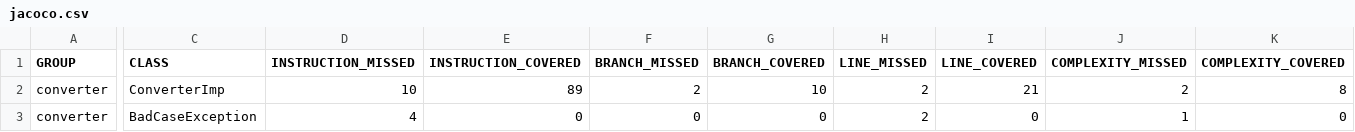
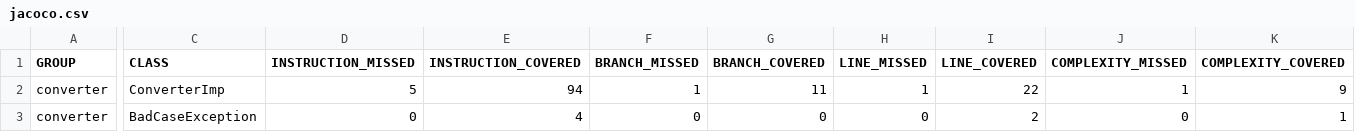
Before and after one commit to EricTrainingRev/automation-extravaganza, a CSV file: jacoco/jacoco.csv, drawn as a sheet; only a part is shown, gaps mark what is left out; the diff covers the shown part only; the diff names each change by its address in the sheet, - before the commit and + after, or states it on an @@ line.

```diff
--- a/jacoco/jacoco.csv
+++ b/jacoco/jacoco.csv
-D2 (INSTRUCTION_MISSED): 10
+D2 (INSTRUCTION_MISSED): 5
-E2 (INSTRUCTION_COVERED): 89
+E2 (INSTRUCTION_COVERED): 94
-F2 (BRANCH_MISSED): 2
+F2 (BRANCH_MISSED): 1
-G2 (BRANCH_COVERED): 10
+G2 (BRANCH_COVERED): 11
-H2 (LINE_MISSED): 2
+H2 (LINE_MISSED): 1
-I2 (LINE_COVERED): 21
+I2 (LINE_COVERED): 22
-J2 (COMPLEXITY_MISSED): 2
+J2 (COMPLEXITY_MISSED): 1
-K2 (COMPLEXITY_COVERED): 8
+K2 (COMPLEXITY_COVERED): 9
-D3 (INSTRUCTION_MISSED): 4
+D3 (INSTRUCTION_MISSED): 0
-E3 (INSTRUCTION_COVERED): 0
+E3 (INSTRUCTION_COVERED): 4
-H3 (LINE_MISSED): 2
+H3 (LINE_MISSED): 0
-I3 (LINE_COVERED): 0
+I3 (LINE_COVERED): 2
-J3 (COMPLEXITY_MISSED): 1
+J3 (COMPLEXITY_MISSED): 0
-K3 (COMPLEXITY_COVERED): 0
+K3 (COMPLEXITY_COVERED): 1
```
Also changed, not shown: 2 edited cells elsewhere in this file, 10 other files.
